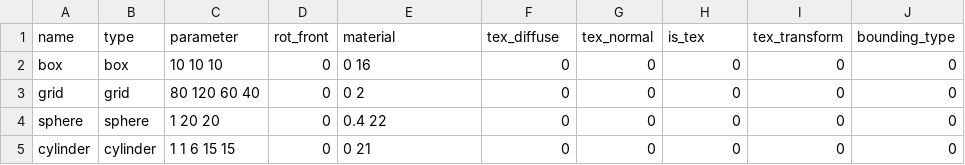
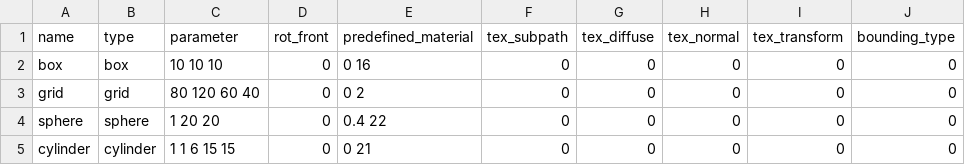
Before and after one commit to JackBro/imm_engine, a CSV file: demo/simple_scene/script/scene00/model_geometry.csv, drawn as a sheet.

Commit message:
subpath

```diff
--- a/demo/simple_scene/script/scene00/model_geometry.csv
+++ b/demo/simple_scene/script/scene00/model_geometry.csv
@@ -1,2 +1,2 @@
-name,type,parameter,rot_front,material,tex_diffuse,tex_normal,is_tex,tex_transform,bounding_type
+name,type,parameter,rot_front,predefined_material,tex_subpath,tex_diffuse,tex_normal,tex_transform,bounding_type
 box,box,10 10 10,0,0 16,0,0,0,0,0
```
Also changed, not shown: 16 other files.
